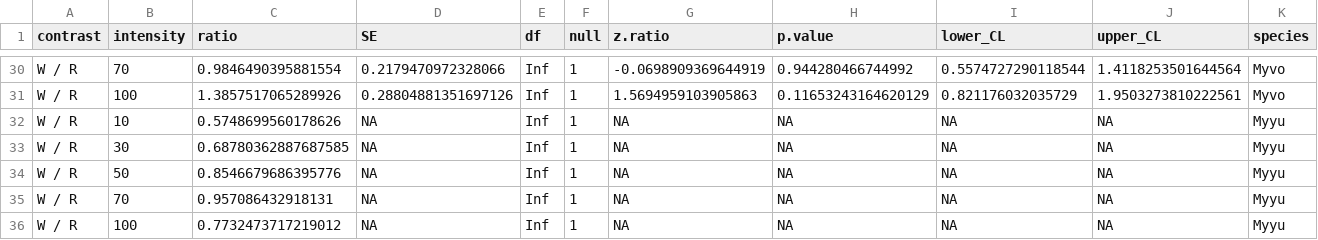
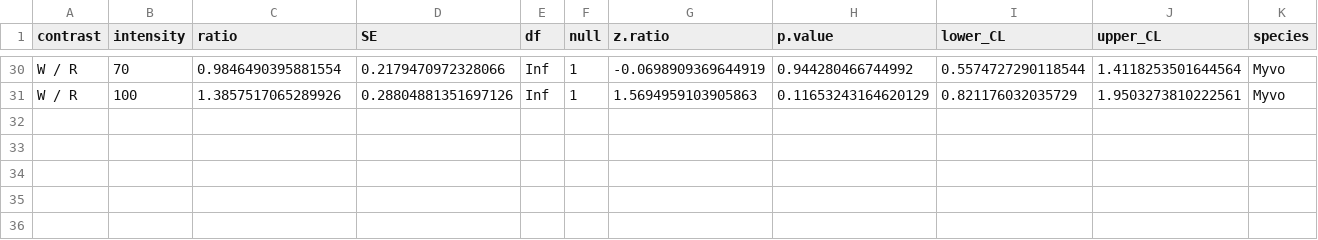
Before and after one commit to nigelKanderson/Colter-Bay-Distance-Project, a CSV file: output/posthoc_color_contrasts_by_species.csv, drawn as a sheet; only a part is shown, gaps mark what is left out.

Commit message:
removed a couple more unlikely species

```diff
--- a/output/posthoc_color_contrasts_by_species.csv
+++ b/output/posthoc_color_contrasts_by_species.csv
@@ -31,6 +31 @@ W / R,70,0.9846490395881554,0.2179470972328066,Inf,1,-0.0698909369644919,0.94428
 W / R,100,1.3857517065289926,0.28804881351697126,Inf,1,1.5694959103905863,0.11653243164620129,0.821176032035729,1.9503273810222561,Myvo
-W / R,10,0.5748699560178626,NA,Inf,1,NA,NA,NA,NA,Myyu
-W / R,30,0.68780362887687585,NA,Inf,1,NA,NA,NA,NA,Myyu
-W / R,50,0.8546679686395776,NA,Inf,1,NA,NA,NA,NA,Myyu
-W / R,70,0.957086432918131,NA,Inf,1,NA,NA,NA,NA,Myyu
-W / R,100,0.7732473717219012,NA,Inf,1,NA,NA,NA,NA,Myyu
```
Also changed, not shown: output/posthoc_color_main_by_species.csv, 18 other files.
